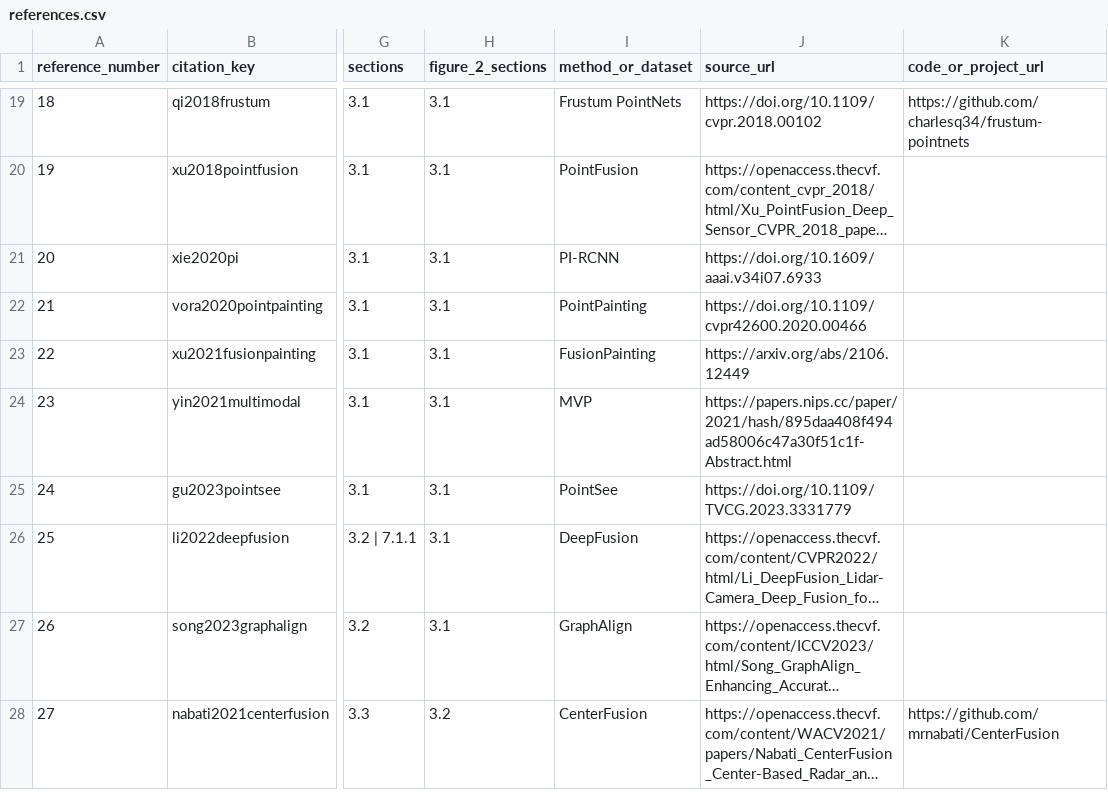
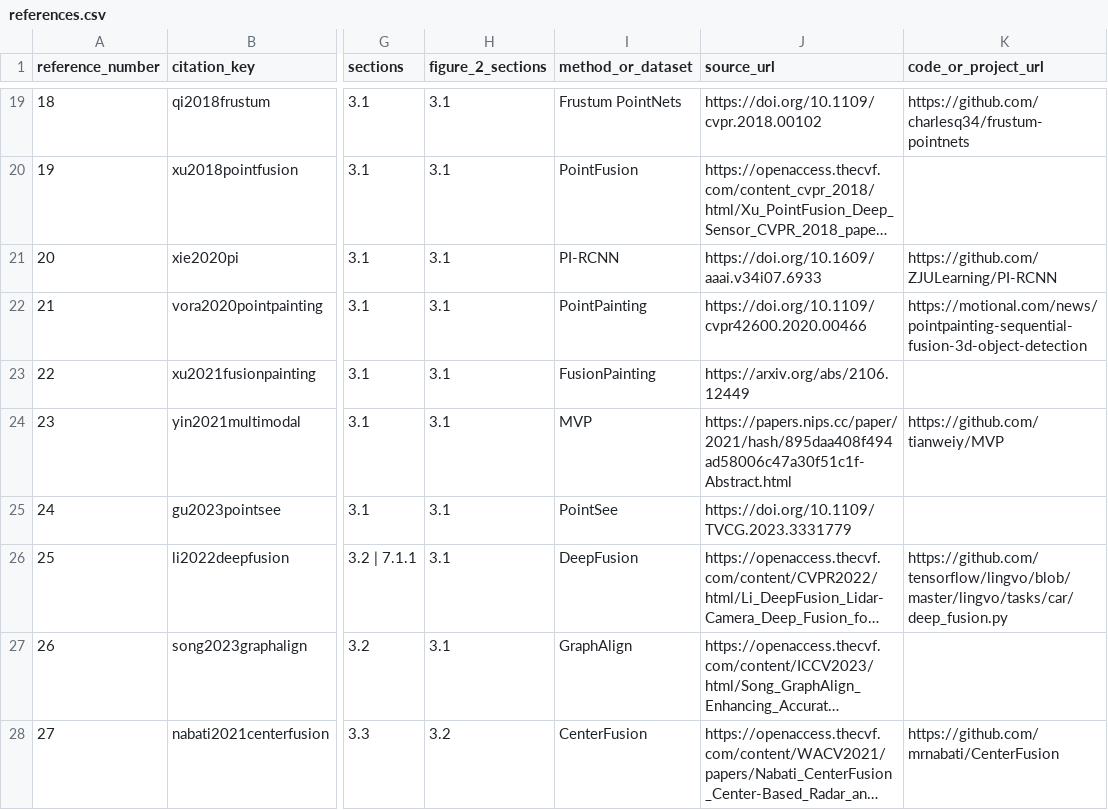
Before and after one commit to MeraLab-ai/Awesome-Embodied-Perception, a CSV file: references.csv, drawn as a sheet; only a part is shown, gaps mark what is left out; long unchanged cells end in …; the diff covers the shown part only; the diff names each change by its address in the sheet, - before the commit and + after, or states it on an @@ line.

Commit message:
Publish method catalog, timeline and benchmarks

```diff
--- a/references.csv
+++ b/references.csv
-K21 (code_or_project_url): (empty)
+K21 (code_or_project_url): https://github.com/ZJULearning/PI-RCNN
-K22 (code_or_project_url): (empty)
+K22 (code_or_project_url): https://motional.com/news/pointpainting-sequential-fusion-3d-object-detection
-K24 (code_or_project_url): (empty)
+K24 (code_or_project_url): https://github.com/tianweiy/MVP
-K26 (code_or_project_url): (empty)
+K26 (code_or_project_url): https://github.com/tensorflow/lingvo/blob/master/lingvo/tasks/car/deep_fusion.py
```
Also changed, not shown: 43 edited cells elsewhere in this file, 5 other files.
